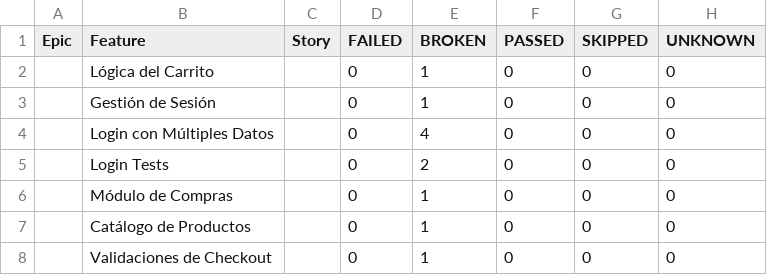
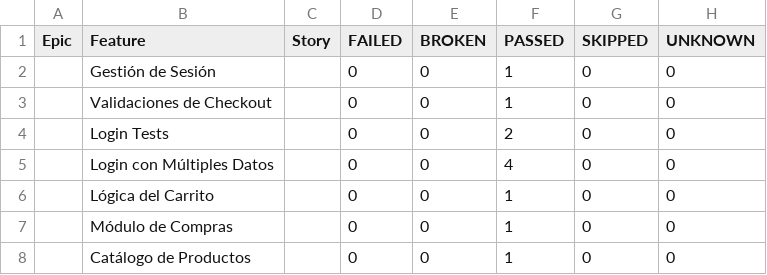
Before and after one commit to Francisco9403/SauceDemoAutomation, a CSV file: data/behaviors.csv, drawn as a sheet.

```diff
--- a/data/behaviors.csv
+++ b/data/behaviors.csv
@@ -1,8 +1,8 @@
 "Epic","Feature","Story","FAILED","BROKEN","PASSED","SKIPPED","UNKNOWN"
-"","Lógica del Carrito","","0","1","0","0","0"
-"","Gestión de Sesión","","0","1","0","0","0"
-"","Login con Múltiples Datos","","0","4","0","0","0"
-"","Login Tests","","0","2","0","0","0"
-"","Módulo de Compras","","0","1","0","0","0"
-"","Catálogo de Productos","","0","1","0","0","0"
-"","Validaciones de Checkout","","0","1","0","0","0"
+"","Gestión de Sesión","","0","0","1","0","0"
+"","Validaciones de Checkout","","0","0","1","0","0"
+"","Login Tests","","0","0","2","0","0"
+"","Login con Múltiples Datos","","0","0","4","0","0"
+"","Lógica del Carrito","","0","0","1","0","0"
+"","Módulo de Compras","","0","0","1","0","0"
+"","Catálogo de Productos","","0","0","1","0","0"
```
Also changed, not shown: data/suites.csv, 45 other files.
